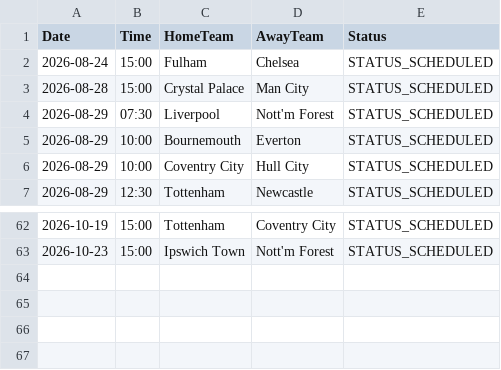
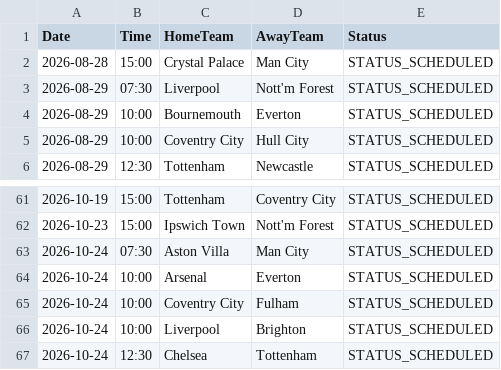
Before and after one commit to gmalbert/premier-league, a CSV file: data_files/upcoming_fixtures.csv, drawn as a sheet; only a part is shown, gaps mark what is left out.

```diff
--- a/data_files/upcoming_fixtures.csv
+++ b/data_files/upcoming_fixtures.csv
@@ -1,3 +1,2 @@
 Date,Time,HomeTeam,AwayTeam,Status
-2026-08-24,15:00,Fulham,Chelsea,STATUS_SCHEDULED
 2026-08-28,15:00,Crystal Palace,Man City,STATUS_SCHEDULED
@@ -63 +62,6 @@ Date,Time,HomeTeam,AwayTeam,Status
 2026-10-23,15:00,Ipswich Town,Nott'm Forest,STATUS_SCHEDULED
+2026-10-24,07:30,Aston Villa,Man City,STATUS_SCHEDULED
+2026-10-24,10:00,Arsenal,Everton,STATUS_SCHEDULED
+2026-10-24,10:00,Coventry City,Fulham,STATUS_SCHEDULED
+2026-10-24,10:00,Liverpool,Brighton,STATUS_SCHEDULED
+2026-10-24,12:30,Chelsea,Tottenham,STATUS_SCHEDULED
```
Also changed, not shown: data_files/all_teams.csv, data_files/poisson_metrics_history.csv, 16 other files.
